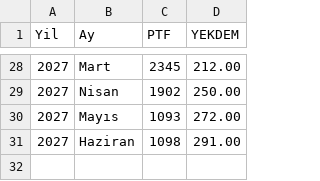
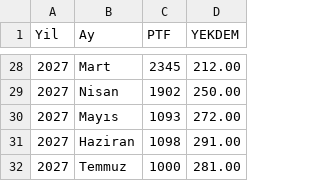
Before and after one commit to canberkuner/cnrenerjipusula, a CSV file: pusula_database.csv, drawn as a sheet; only a part is shown, gaps mark what is left out.

Commit message:
Update pusula_database.csv

```diff
--- a/pusula_database.csv
+++ b/pusula_database.csv
@@ -31 +31,2 @@ Yil,Ay,PTF,YEKDEM
 2027,Haziran,1098,291.00
+2027,Temmuz,1000,281.00
```
